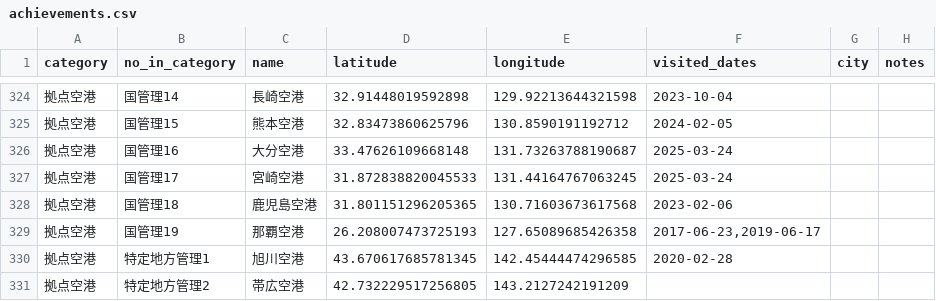
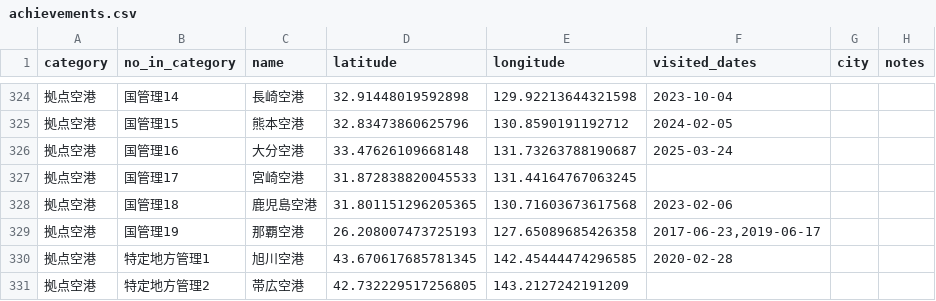
Before and after one commit to GKO098/hdi, a CSV file: data/achievements.csv, drawn as a sheet; only a part is shown, gaps mark what is left out.

Commit message:
データ修正

```diff
--- a/data/achievements.csv
+++ b/data/achievements.csv
@@ -326,3 +326,3 @@ category,no_in_category,name,latitude,longitude,visited_dates,city,notes
 拠点空港,国管理16,大分空港,33.47626109668148, 131.73263788190687,2025-03-24
-拠点空港,国管理17,宮崎空港,31.872838820045533, 131.44164767063245,2025-03-24
+拠点空港,国管理17,宮崎空港,31.872838820045533, 131.44164767063245,
 拠点空港,国管理18,鹿児島空港,31.801151296205365, 130.71603673617568,2023-02-06
```
